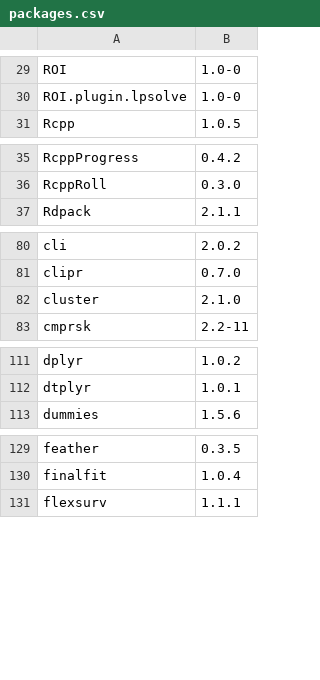
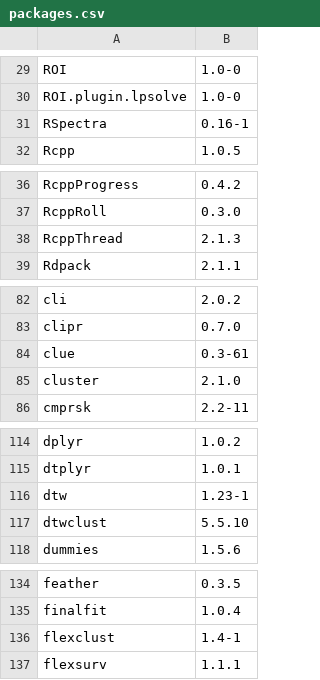
Before and after one commit to opensafely-core/r-docker, a CSV file: packages.csv, drawn as a sheet; only a part is shown, gaps mark what is left out; the diff covers the shown part only.

Commit message:
Add dtwclust package
This required squashing the image to a single layer, as we'd hit the
limit of 128 layers. The squash.sh script included here performs this.

If we add another 126 packages and need to squash again before we
properly fix the R image, I will cry.

It *also* required installing from a repo with a specific date. This
required some modifications to the add-pkg.sh script to take an optional
repo parameter

```diff
--- a/packages.csv
+++ b/packages.csv
@@ -30,2 +30,3 @@
 "ROI.plugin.lpsolve","1.0-0"
+"RSpectra","0.16-1"
 "Rcpp","1.0.5"
@@ -36,2 +37,3 @@
 "RcppRoll","0.3.0"
+"RcppThread","2.1.3"
 "Rdpack","2.1.1"
@@ -81,2 +83,3 @@
 "clipr","0.7.0"
+"clue","0.3-61"
 "cluster","2.1.0"
@@ -112,2 +115,4 @@
 "dtplyr","1.0.1"
+"dtw","1.23-1"
+"dtwclust","5.5.10"
 "dummies","1.5.6"
@@ -130,2 +135,3 @@
 "finalfit","1.0.4"
+"flexclust","1.4-1"
 "flexsurv","1.1.1"
```
Also changed, not shown: 2 added rows elsewhere in this file, 5 other files.
